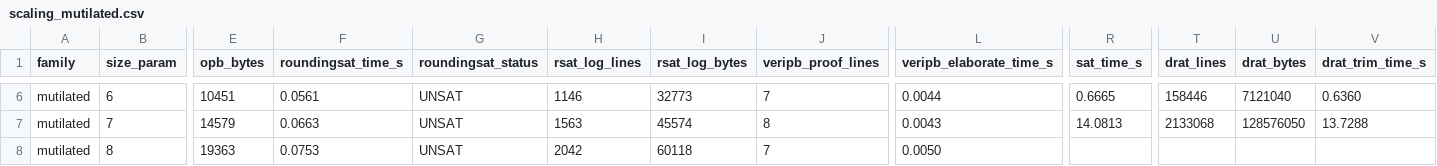
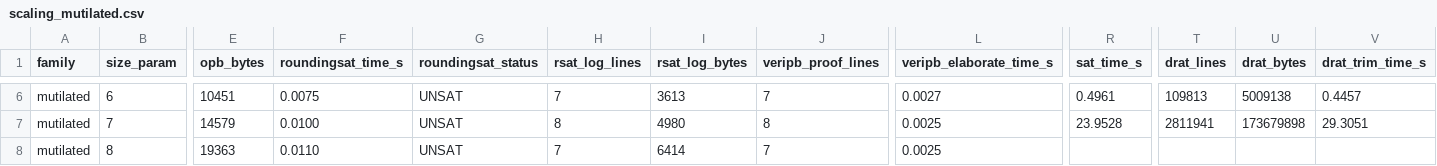
Before and after one commit to leansolving/leancsp, a CSV file: results/scaling_mutilated.csv, drawn as a sheet; only a part is shown, gaps mark what is left out; the diff covers the shown part only; the diff names each change by its address in the sheet, - before the commit and + after, or states it on an @@ line.

```diff
--- a/results/scaling_mutilated.csv
+++ b/results/scaling_mutilated.csv
-F6 (roundingsat_time_s): 0.0561
+F6 (roundingsat_time_s): 0.0075
-H6 (rsat_log_lines): 1146
+H6 (rsat_log_lines): 7
-I6 (rsat_log_bytes): 32773
+I6 (rsat_log_bytes): 3613
-L6 (veripb_elaborate_time_s): 0.0044
+L6 (veripb_elaborate_time_s): 0.0027
-R6 (sat_time_s): 0.6665
+R6 (sat_time_s): 0.4961
-T6 (drat_lines): 158446
+T6 (drat_lines): 109813
-U6 (drat_bytes): 7121040
+U6 (drat_bytes): 5009138
-V6 (drat_trim_time_s): 0.6360
+V6 (drat_trim_time_s): 0.4457
-F7 (roundingsat_time_s): 0.0663
+F7 (roundingsat_time_s): 0.0100
-H7 (rsat_log_lines): 1563
+H7 (rsat_log_lines): 8
-I7 (rsat_log_bytes): 45574
+I7 (rsat_log_bytes): 4980
-L7 (veripb_elaborate_time_s): 0.0043
+L7 (veripb_elaborate_time_s): 0.0025
-R7 (sat_time_s): 14.0813
+R7 (sat_time_s): 23.9528
-T7 (drat_lines): 2133068
+T7 (drat_lines): 2811941
-U7 (drat_bytes): 128576050
+U7 (drat_bytes): 173679898
-V7 (drat_trim_time_s): 13.7288
+V7 (drat_trim_time_s): 29.3051
-F8 (roundingsat_time_s): 0.0753
+F8 (roundingsat_time_s): 0.0110
-H8 (rsat_log_lines): 2042
+H8 (rsat_log_lines): 7
-I8 (rsat_log_bytes): 60118
+I8 (rsat_log_bytes): 6414
-L8 (veripb_elaborate_time_s): 0.0050
+L8 (veripb_elaborate_time_s): 0.0025
```
Also changed, not shown: 32 edited cells elsewhere in this file, results/scaling.csv, results/scaling_lean.csv, 13 other files.
